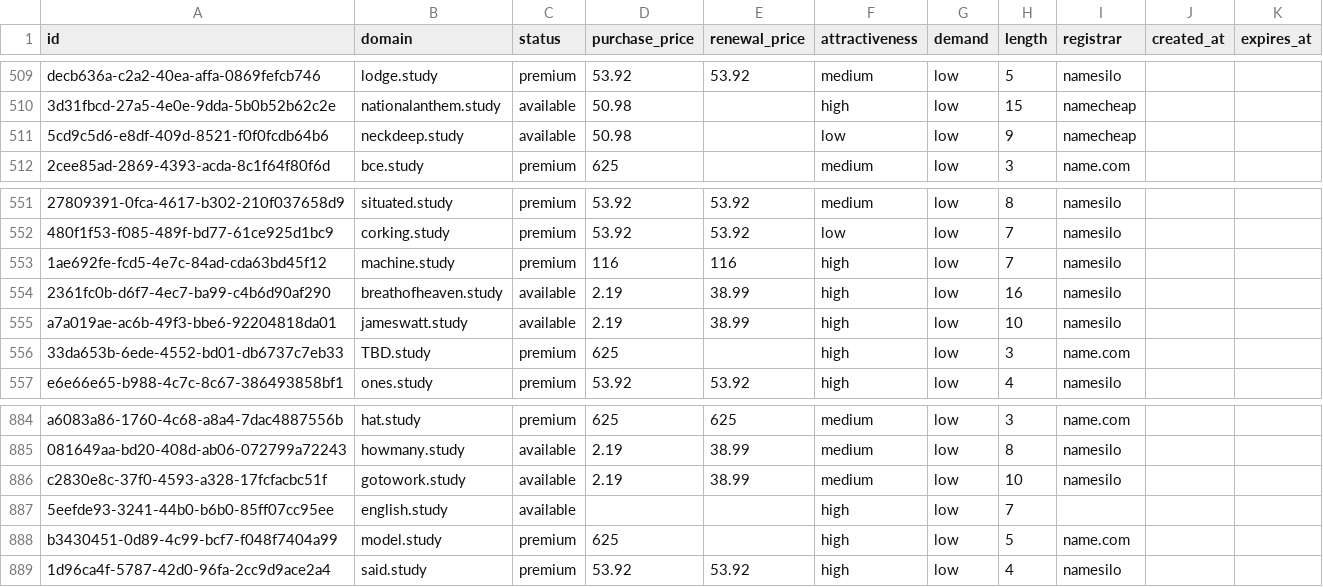
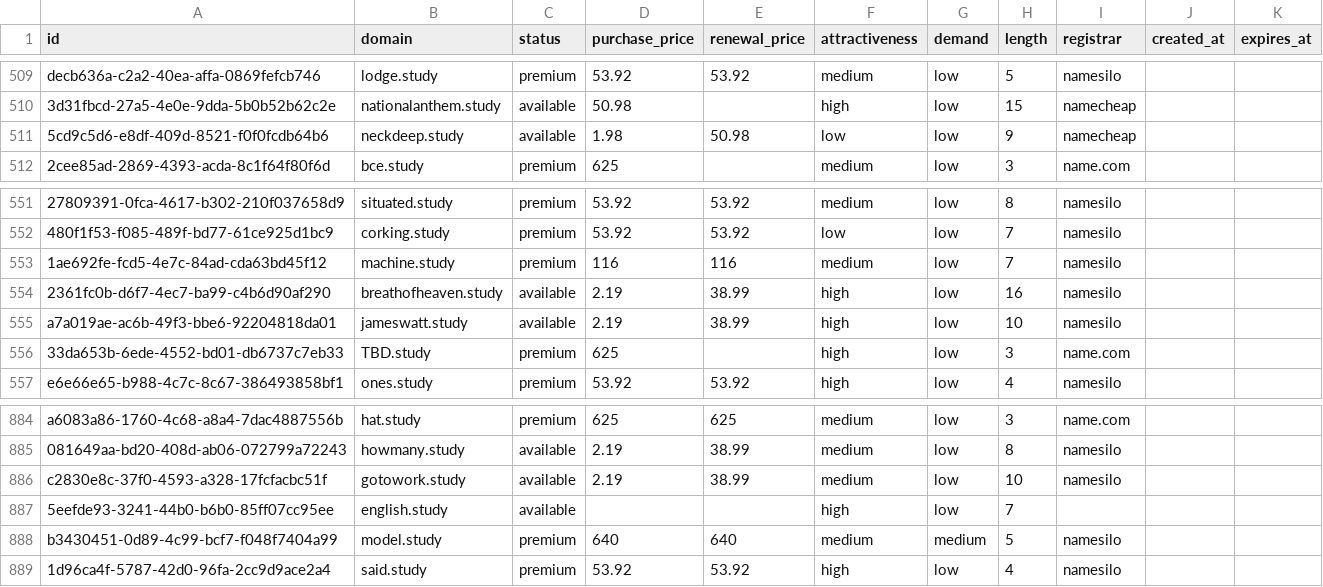
Before and after one commit to UniqueDomains/study-oneword-domains, a CSV file: study.csv, drawn as a sheet; only a part is shown, gaps mark what is left out; the diff names each change by its address in the sheet, - before the commit and + after, or states it on an @@ line.

Commit message:
Domains update

```diff
--- a/study.csv
+++ b/study.csv
-D511 (purchase_price): 50.98
+D511 (purchase_price): 1.98
-E511 (renewal_price): (empty)
+E511 (renewal_price): 50.98
-F553 (attractiveness): high
+F553 (attractiveness): medium
-D888 (purchase_price): 625
+D888 (purchase_price): 640
-E888 (renewal_price): (empty)
+E888 (renewal_price): 640
-F888 (attractiveness): high
+F888 (attractiveness): medium
-G888 (demand): low
+G888 (demand): medium
-I888 (registrar): name.com
+I888 (registrar): namesilo
```
Also changed, not shown: 4 other files.
